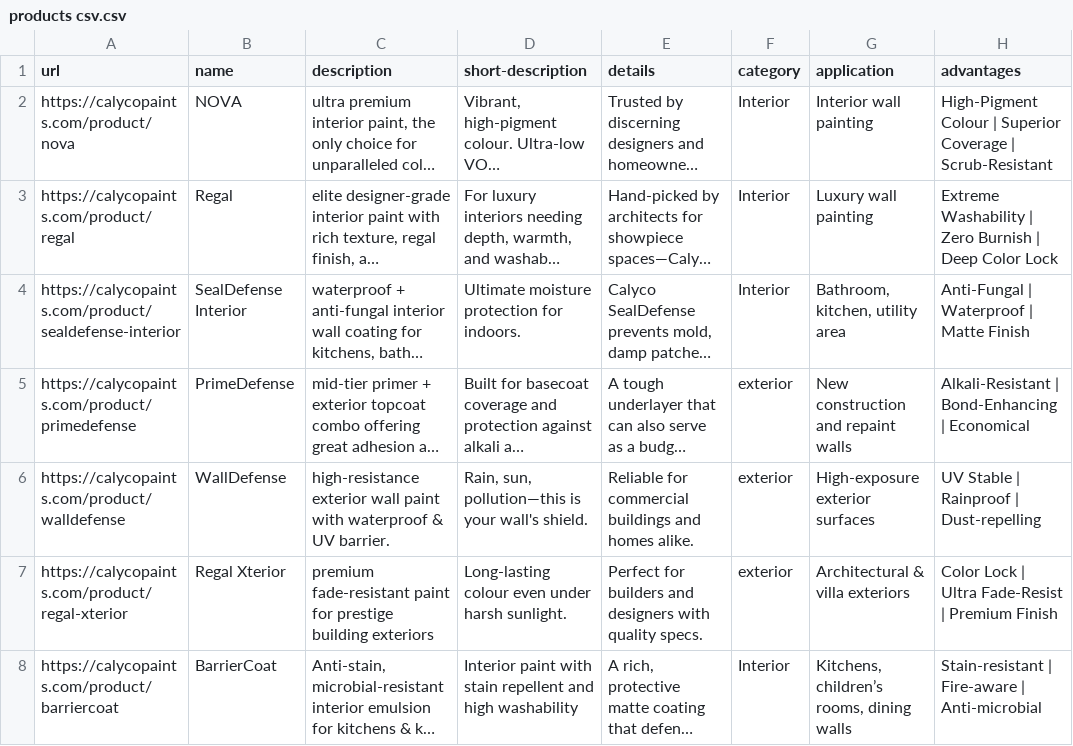
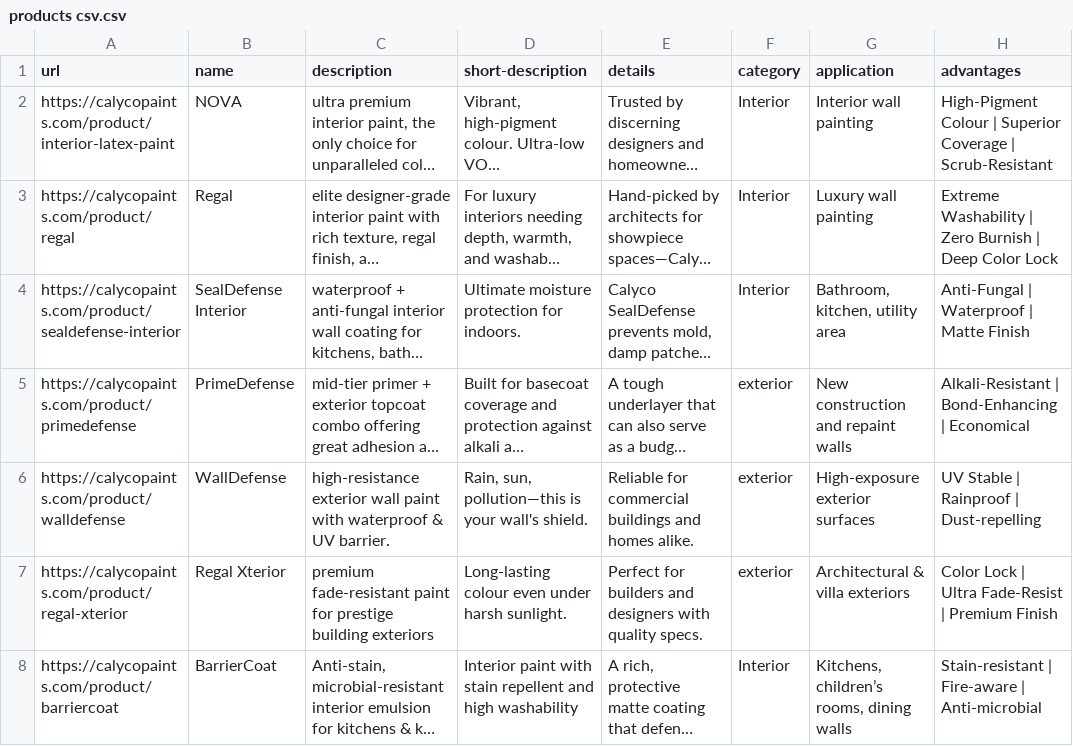
Before and after one commit to IIIPL/calyco, a CSV file: src/data/products csv.csv, drawn as a sheet; only a part is shown; long unchanged cells end in …; the diff names each change by its address in the sheet, - before the commit and + after, or states it on an @@ line.

Commit message:
Update Nova product URL to Interior-Latex-Paint with 301 redirect

```diff
--- a/src/data/products csv.csv
+++ b/src/data/products csv.csv
-A2 (url): https://calycopaints.com/product/nova
+A2 (url): https://calycopaints.com/product/interior-latex-paint
```
Also changed, not shown: 11 other files.
